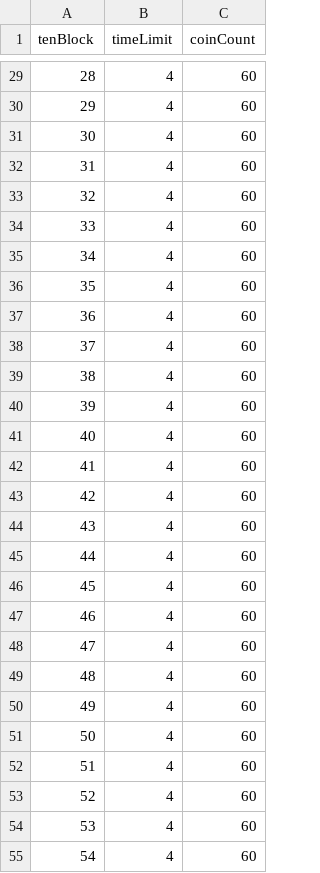
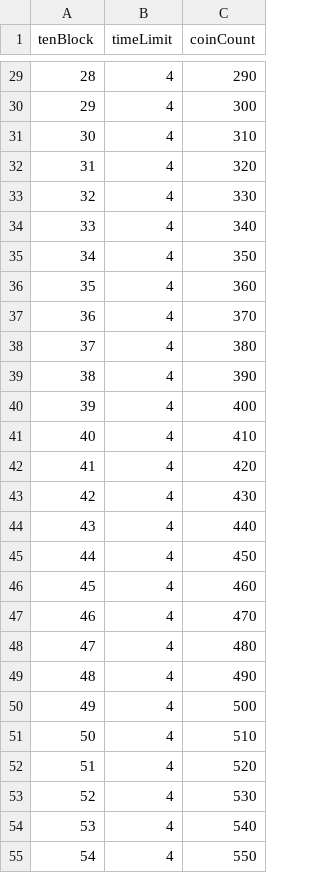
Before and after one commit to kuronekoieko/drag-n-merge, a CSV file: Assets/0_MyAssets/ResouceFiles/TextAssets/masterData.csv, drawn as a sheet; only a part is shown, gaps mark what is left out; the diff covers the shown part only.

```diff
--- a/Assets/0_MyAssets/ResouceFiles/TextAssets/masterData.csv
+++ b/Assets/0_MyAssets/ResouceFiles/TextAssets/masterData.csv
@@ -29,27 +29,27 @@ tenBlock,timeLimit,coinCount
-28,4,60
-29,4,60
-30,4,60
-31,4,60
-32,4,60
-33,4,60
-34,4,60
-35,4,60
-36,4,60
-37,4,60
-38,4,60
-39,4,60
-40,4,60
-41,4,60
-42,4,60
-43,4,60
-44,4,60
-45,4,60
-46,4,60
-47,4,60
-48,4,60
-49,4,60
-50,4,60
-51,4,60
-52,4,60
-53,4,60
-54,4,60
+28,4,290
+29,4,300
+30,4,310
+31,4,320
+32,4,330
+33,4,340
+34,4,350
+35,4,360
+36,4,370
+37,4,380
+38,4,390
+39,4,400
+40,4,410
+41,4,420
+42,4,430
+43,4,440
+44,4,450
+45,4,460
+46,4,470
+47,4,480
+48,4,490
+49,4,500
+50,4,510
+51,4,520
+52,4,530
+53,4,540
+54,4,550
```
Also changed, not shown: 173 edited cells elsewhere in this file.
